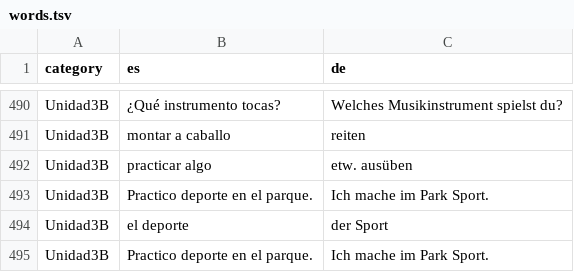
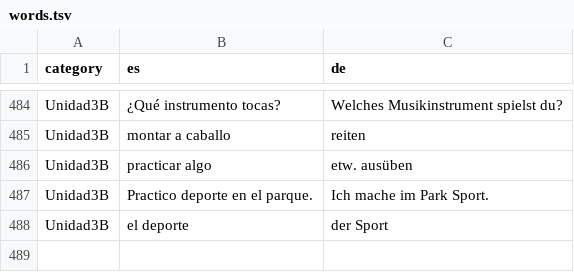
Before and after one commit to adriemel/tap-to-vocab, a TSV file: data/words.tsv, drawn as a sheet; only a part is shown, gaps mark what is left out; the diff covers the shown part only; the diff names each change by its address in the sheet, - before the commit and + after, or states it on an @@ line.

```diff
--- a/data/words.tsv
+++ b/data/words.tsv
-row 495: Unidad3B | Practico deporte en el parque. | Ich mache im Park Sport.
```
Also changed, not shown: 6 removed rows and 2 edited cells elsewhere in this file.
